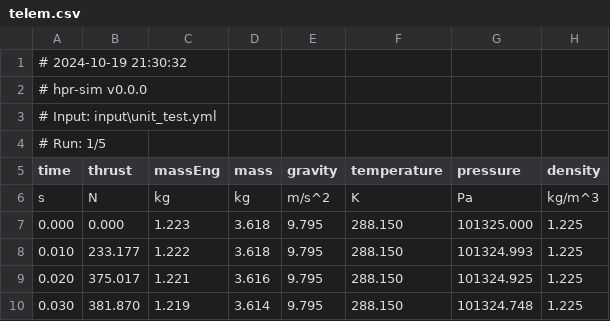
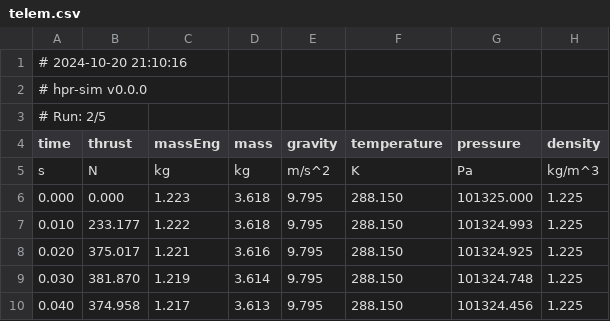
Before and after one commit to rdoddanavar/hpr-sim, a CSV file: tools/unit_test/windows/run2/telem.csv, drawn as a sheet; only a part is shown; the shorter side is filled out with more unchanged rows; rows hold the shown columns only; the diff names each change by its address in the sheet, - before the commit and + after, or states it on an @@ line.

```diff
--- a/tools/unit_test/windows/run2/telem.csv
+++ b/tools/unit_test/windows/run2/telem.csv
-A1 (time): # 2024-10-19 21:30:32
+A1 (time): # 2024-10-20 21:10:16
-A3 (time): # Input: input\unit_test.yml
+A3 (time): # Run: 2/5
-row 4: # Run: 1/5
```
Also changed, not shown: tools/unit_test/windows/run1/telem.csv, tools/unit_test/windows/run3/telem.csv, 13 other files.
